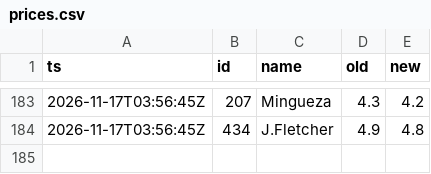
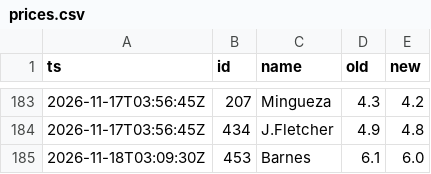
Before and after one commit to CODER1x86/fpl-radar, a CSV file: history/prices.csv, drawn as a sheet; only a part is shown, gaps mark what is left out.

```diff
--- a/history/prices.csv
+++ b/history/prices.csv
@@ -184 +184,2 @@ ts,id,name,old,new
 2026-11-17T03:56:45Z,434,J.Fletcher,4.9,4.8
+2026-11-18T03:09:30Z,453,Barnes,6.1,6.0
```
Also changed, not shown: 5 other files.
